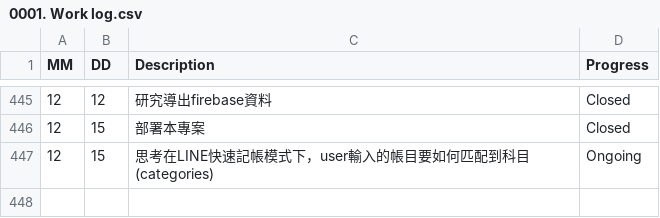
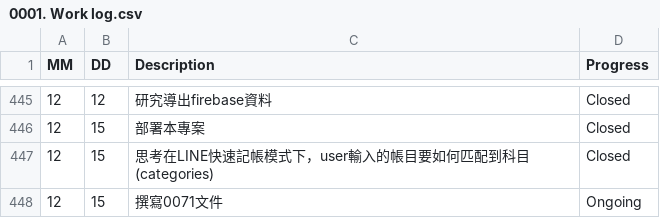
Before and after one commit to AustinLiao69/Project-LCAS-Sandbox, a CSV file: 00. Master_Project document/0001. Work log.csv, drawn as a sheet; only a part is shown, gaps mark what is left out.

```diff
--- a/00. Master_Project document/0001. Work log.csv
+++ b/00. Master_Project document/0001. Work log.csv
@@ -446,2 +446,3 @@ MM 	 DD 	 Description 	    Progress
 12	15	 部署本專案  	 Closed
-12	15	 思考在LINE快速記帳模式下，user輸入的帳目要如何匹配到科目(categories)  	 Ongoing
+12	15	 思考在LINE快速記帳模式下，user輸入的帳目要如何匹配到科目(categories)  	 Closed
+12	15	 撰寫0071文件  	 Ongoing
```
Also changed, not shown: 1 other file.
